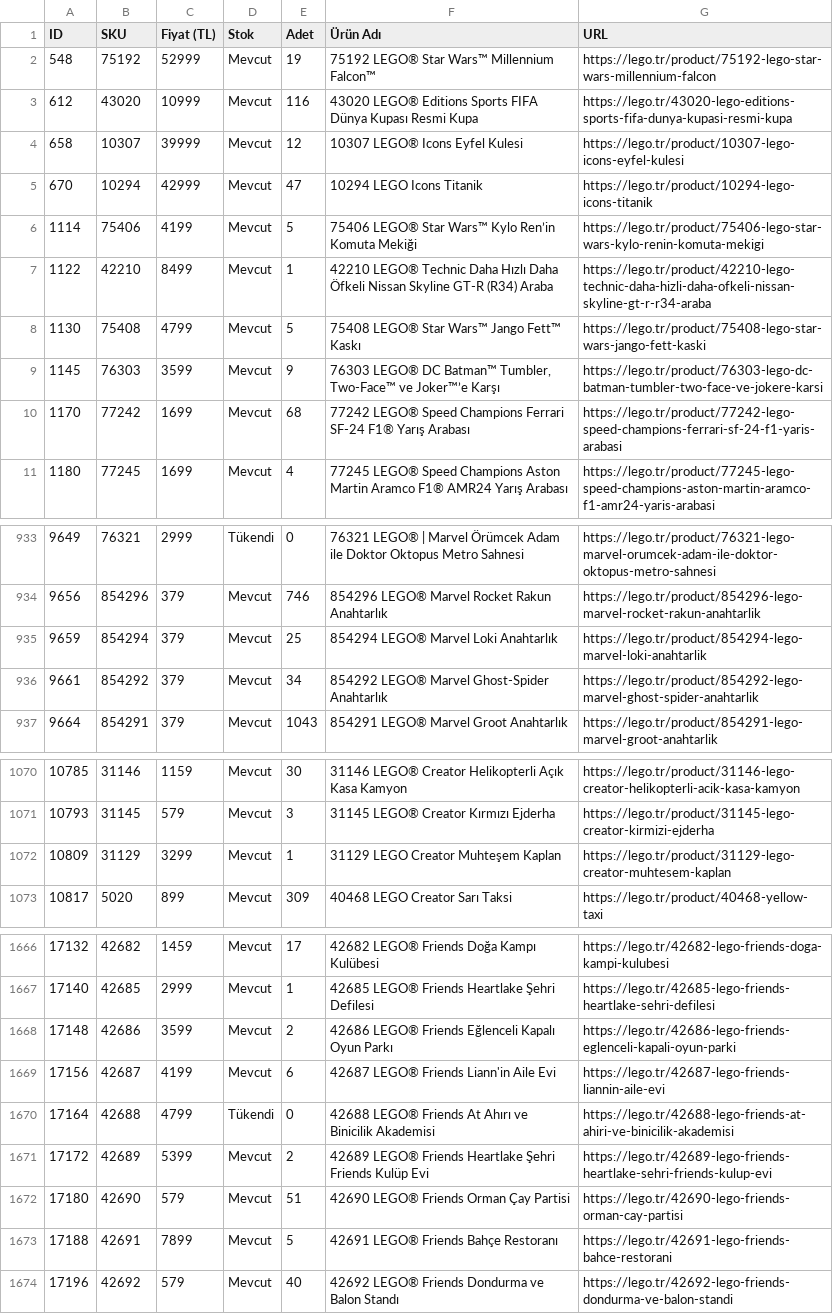
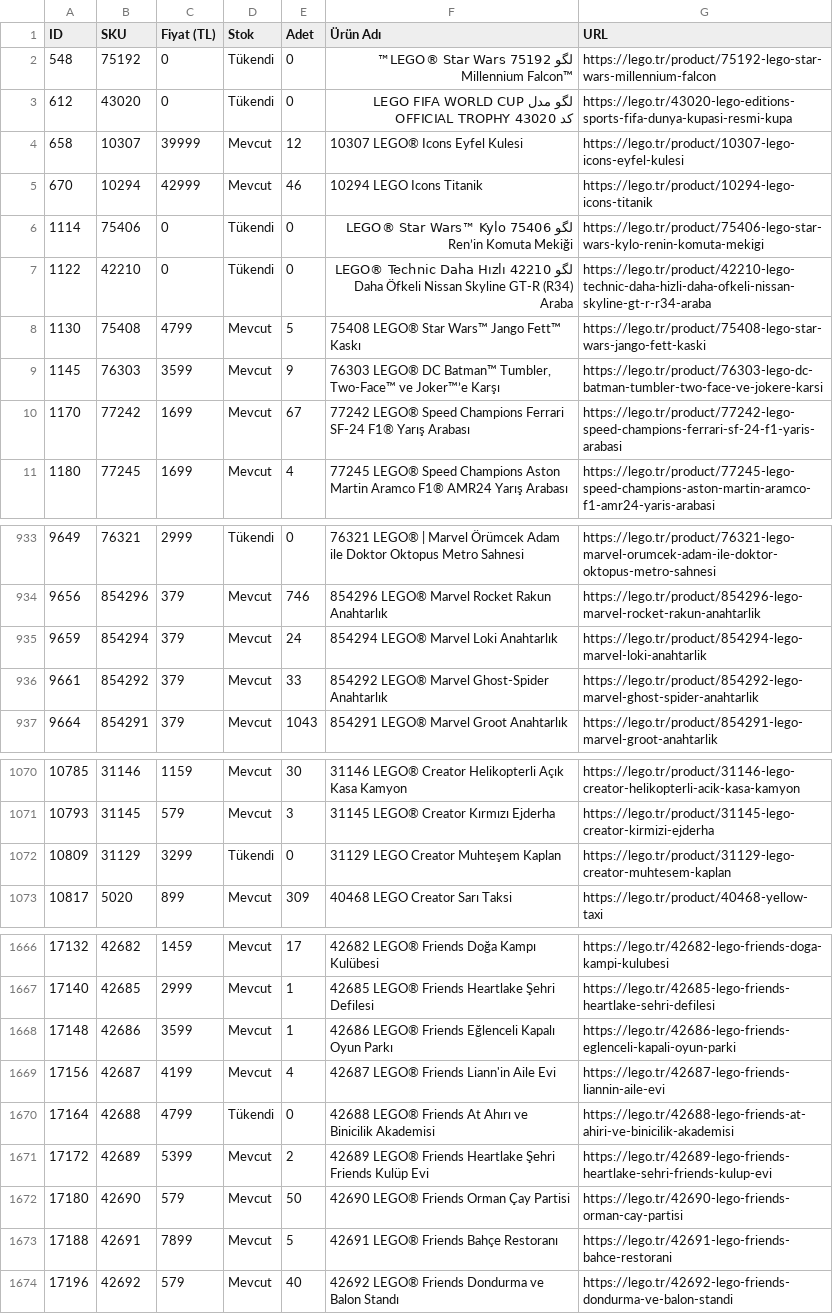
Before and after one commit to mehranyavari/woocommerce-stock-scraper, a CSV file: output/lego-products.csv, drawn as a sheet; only a part is shown, gaps mark what is left out; the diff covers the shown part only.

```diff
--- a/output/lego-products.csv
+++ b/output/lego-products.csv
@@ -1,11 +1,11 @@
 ID,SKU,Fiyat (TL),Stok,Adet,Ürün Adı,URL
-548,75192,52999,Mevcut,19,"75192 LEGO® Star Wars™ Millennium Falcon™","https://lego.tr/product/75192-lego-star-wars-millennium-falcon"
-612,43020,10999,Mevcut,116,"43020 LEGO® Editions Sports FIFA Dünya Kupası Resmi Kupa","https://lego.tr/43020-lego-editions-sports-fifa-dunya-kupasi-resmi-kupa"
+548,75192,0,Tükendi,0,"لگو 75192 LEGO® Star Wars™ Millennium Falcon™","https://lego.tr/product/75192-lego-star-wars-millennium-falcon"
+612,43020,0,Tükendi,0,"لگو مدل LEGO FIFA WORLD CUP OFFICIAL TROPHY کد 43020","https://lego.tr/43020-lego-editions-sports-fifa-dunya-kupasi-resmi-kupa"
 658,10307,39999,Mevcut,12,"10307 LEGO® Icons Eyfel Kulesi","https://lego.tr/product/10307-lego-icons-eyfel-kulesi"
-670,10294,42999,Mevcut,47,"10294 LEGO Icons Titanik","https://lego.tr/product/10294-lego-icons-titanik"
-1114,75406,4199,Mevcut,5,"75406 LEGO® Star Wars™ Kylo Ren’in Komuta Mekiği","https://lego.tr/product/75406-lego-star-wars-kylo-renin-komuta-mekigi"
-1122,42210,8499,Mevcut,1,"42210 LEGO® Technic Daha Hızlı Daha Öfkeli Nissan Skyline GT-R (R34) Araba","https://lego.tr/product/42210-lego-technic-daha-hizli-daha-ofkeli-nissan-skyline-gt-r-r34-araba"
+670,10294,42999,Mevcut,46,"10294 LEGO Icons Titanik","https://lego.tr/product/10294-lego-icons-titanik"
+1114,75406,0,Tükendi,0,"لگو 75406 LEGO® Star Wars™ Kylo Ren’in Komuta Mekiği","https://lego.tr/product/75406-lego-star-wars-kylo-renin-komuta-mekigi"
+1122,42210,0,Tükendi,0,"لگو 42210 LEGO® Technic Daha Hızlı Daha Öfkeli Nissan Skyline GT-R (R34) Araba","https://lego.tr/product/42210-lego-technic-daha-hizli-daha-ofkeli-nissan-skyline-gt-r-r34-araba"
 1130,75408,4799,Mevcut,5,"75408 LEGO® Star Wars™ Jango Fett™ Kaskı","https://lego.tr/product/75408-lego-star-wars-jango-fett-kaski"
 1145,76303,3599,Mevcut,9,"76303 LEGO® DC Batman™ Tumbler, Two-Face™ ve Joker™’e Karşı","https://lego.tr/product/76303-lego-dc-batman-tumbler-two-face-ve-jokere-karsi"
-1170,77242,1699,Mevcut,68,"77242 LEGO® Speed Champions Ferrari SF-24 F1® Yarış Arabası","https://lego.tr/product/77242-lego-speed-champions-ferrari-sf-24-f1-yaris-arabasi"
+1170,77242,1699,Mevcut,67,"77242 LEGO® Speed Champions Ferrari SF-24 F1® Yarış Arabası","https://lego.tr/product/77242-lego-speed-champions-ferrari-sf-24-f1-yaris-arabasi"
 1180,77245,1699,Mevcut,4,"77245 LEGO® Speed Champions Aston Martin Aramco F1® AMR24 Yarış Arabası","https://lego.tr/product/77245-lego-speed-champions-aston-martin-aramco-f1-amr24-yaris-arabasi"
@@ -934,4 +934,4 @@ ID,SKU,Fiyat (TL),Stok,Adet,Ürün Adı,URL
 9656,854296,379,Mevcut,746,"854296 LEGO® Marvel Rocket Rakun Anahtarlık","https://lego.tr/product/854296-lego-marvel-rocket-rakun-anahtarlik"
-9659,854294,379,Mevcut,25,"854294 LEGO® Marvel Loki Anahtarlık","https://lego.tr/product/854294-lego-marvel-loki-anahtarlik"
-9661,854292,379,Mevcut,34,"854292 LEGO® Marvel Ghost-Spider Anahtarlık","https://lego.tr/product/854292-lego-marvel-ghost-spider-anahtarlik"
+9659,854294,379,Mevcut,24,"854294 LEGO® Marvel Loki Anahtarlık","https://lego.tr/product/854294-lego-marvel-loki-anahtarlik"
+9661,854292,379,Mevcut,33,"854292 LEGO® Marvel Ghost-Spider Anahtarlık","https://lego.tr/product/854292-lego-marvel-ghost-spider-anahtarlik"
 9664,854291,379,Mevcut,1043,"854291 LEGO® Marvel Groot Anahtarlık","https://lego.tr/product/854291-lego-marvel-groot-anahtarlik"
@@ -1071,3 +1071,3 @@ ID,SKU,Fiyat (TL),Stok,Adet,Ürün Adı,URL
 10793,31145,579,Mevcut,3,"31145 LEGO® Creator Kırmızı Ejderha","https://lego.tr/product/31145-lego-creator-kirmizi-ejderha"
-10809,31129,3299,Mevcut,1,"31129 LEGO Creator Muhteşem Kaplan","https://lego.tr/product/31129-lego-creator-muhtesem-kaplan"
+10809,31129,3299,Tükendi,0,"31129 LEGO Creator Muhteşem Kaplan","https://lego.tr/product/31129-lego-creator-muhtesem-kaplan"
 10817,5020,899,Mevcut,309,"40468 LEGO Creator Sarı Taksi","https://lego.tr/product/40468-yellow-taxi"
@@ -1667,7 +1667,7 @@ ID,SKU,Fiyat (TL),Stok,Adet,Ürün Adı,URL
 17140,42685,2999,Mevcut,1,"42685 LEGO® Friends Heartlake Şehri Defilesi","https://lego.tr/42685-lego-friends-heartlake-sehri-defilesi"
-17148,42686,3599,Mevcut,2,"42686 LEGO® Friends Eğlenceli Kapalı Oyun Parkı","https://lego.tr/42686-lego-friends-eglenceli-kapali-oyun-parki"
-17156,42687,4199,Mevcut,6,"42687 LEGO® Friends Liann'in Aile Evi","https://lego.tr/42687-lego-friends-liannin-aile-evi"
+17148,42686,3599,Mevcut,1,"42686 LEGO® Friends Eğlenceli Kapalı Oyun Parkı","https://lego.tr/42686-lego-friends-eglenceli-kapali-oyun-parki"
+17156,42687,4199,Mevcut,4,"42687 LEGO® Friends Liann'in Aile Evi","https://lego.tr/42687-lego-friends-liannin-aile-evi"
 17164,42688,4799,Tükendi,0,"42688 LEGO® Friends At Ahırı ve Binicilik Akademisi","https://lego.tr/42688-lego-friends-at-ahiri-ve-binicilik-akademisi"
 17172,42689,5399,Mevcut,2,"42689 LEGO® Friends Heartlake Şehri Friends Kulüp Evi","https://lego.tr/42689-lego-friends-heartlake-sehri-friends-kulup-evi"
-17180,42690,579,Mevcut,51,"42690 LEGO® Friends Orman Çay Partisi","https://lego.tr/42690-lego-friends-orman-cay-partisi"
+17180,42690,579,Mevcut,50,"42690 LEGO® Friends Orman Çay Partisi","https://lego.tr/42690-lego-friends-orman-cay-partisi"
 17188,42691,7899,Mevcut,5,"42691 LEGO® Friends Bahçe Restoranı","https://lego.tr/42691-lego-friends-bahce-restorani"
```
Also changed, not shown: 26 edited cells elsewhere in this file, 3 other files.
